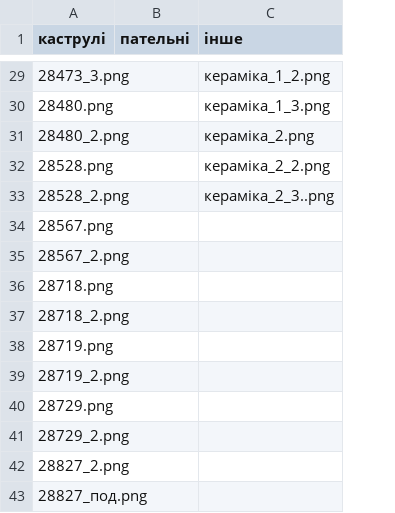
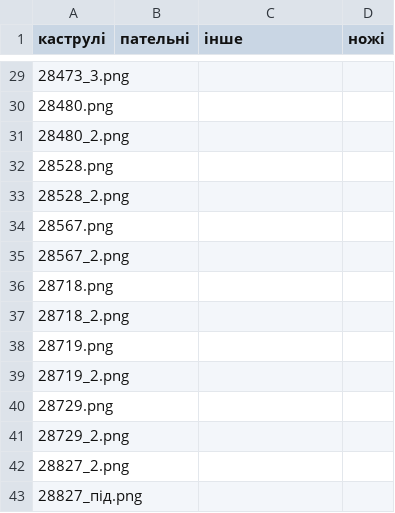
Before and after one commit to Devomel/velmora, a CSV file: products/velmora_categories.csv, drawn as a sheet; only a part is shown, gaps mark what is left out; the diff covers the shown part only; the diff names each change by its address in the sheet, - before the commit and + after, or states it on an @@ line.

```diff
--- a/products/velmora_categories.csv
+++ b/products/velmora_categories.csv
+column D (ножі), empty
-C29 (інше): кераміка_1_2.png
+C29 (інше): (empty)
-C30 (інше): кераміка_1_3.png
+C30 (інше): (empty)
-C31 (інше): кераміка_2.png
+C31 (інше): (empty)
-C32 (інше): кераміка_2_2.png
+C32 (інше): (empty)
-C33 (інше): кераміка_2_3..png
+C33 (інше): (empty)
-A43 (каструлі): 28827_под.png
+A43 (каструлі): 28827_під.png
```
Also changed, not shown: 1 added row, 1 removed row and 24 edited cells elsewhere in this file, 7 other files.
